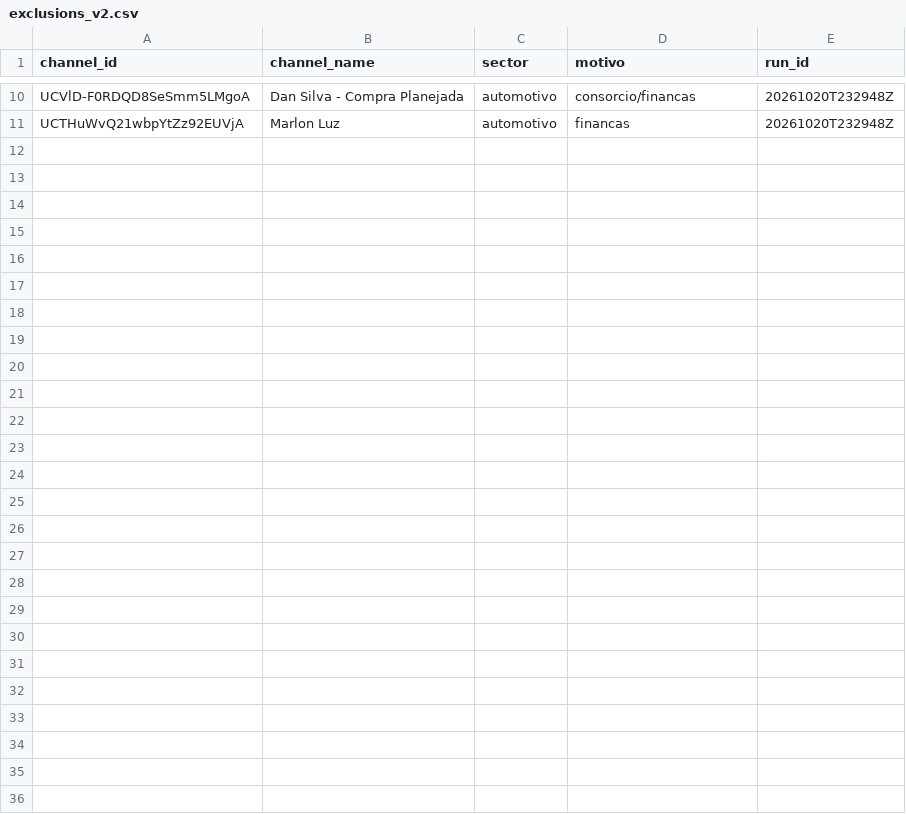
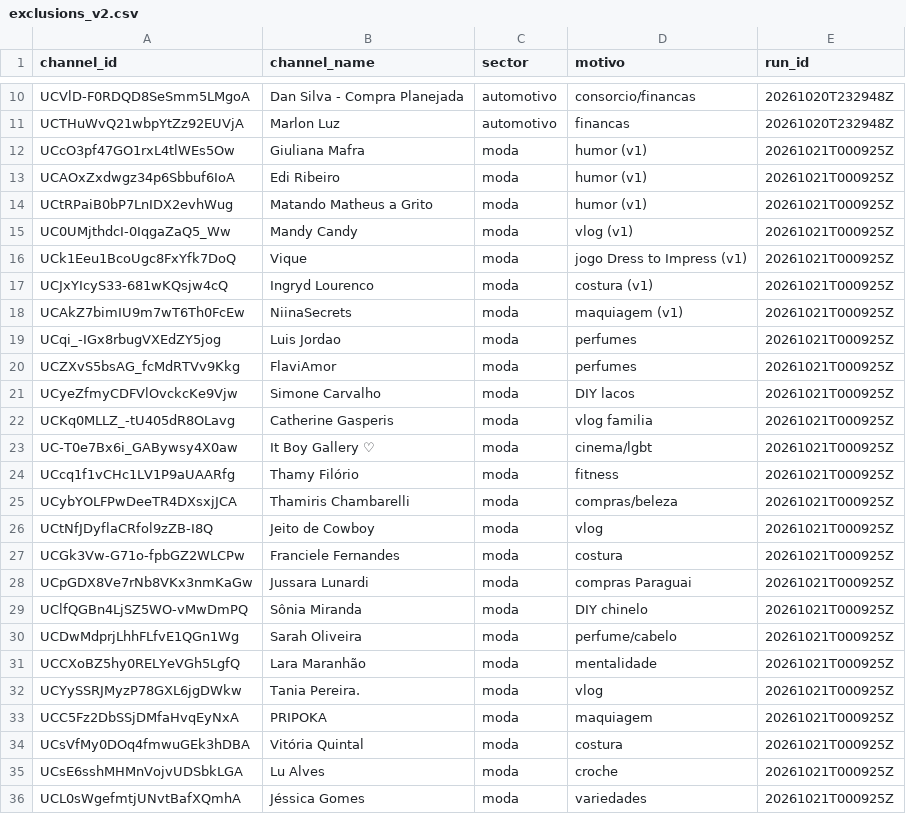
Before and after one commit to Isaacpk1/case_galaxies, a CSV file: data/candidates/exclusions_v2.csv, drawn as a sheet; only a part is shown, gaps mark what is left out.

```diff
--- a/data/candidates/exclusions_v2.csv
+++ b/data/candidates/exclusions_v2.csv
@@ -11 +11,26 @@ UCVlD-F0RDQD8SeSmm5LMgoA,Dan Silva - Compra Planejada,automotivo,consorcio/finan
 UCTHuWvQ21wbpYtZz92EUVjA,Marlon Luz,automotivo,financas,20261020T232948Z
+UCcO3pf47GO1rxL4tlWEs5Ow,Giuliana Mafra,moda,humor (v1),20261021T000925Z
+UCAOxZxdwgz34p6Sbbuf6IoA,Edi Ribeiro,moda,humor (v1),20261021T000925Z
+UCtRPaiB0bP7LnIDX2evhWug,Matando Matheus a Grito,moda,humor (v1),20261021T000925Z
+UC0UMjthdcI-0IqgaZaQ5_Ww,Mandy Candy,moda,vlog (v1),20261021T000925Z
+UCk1Eeu1BcoUgc8FxYfk7DoQ,Vique,moda,jogo Dress to Impress (v1),20261021T000925Z
+UCJxYIcyS33-681wKQsjw4cQ,Ingryd Lourenco,moda,costura (v1),20261021T000925Z
+UCAkZ7bimIU9m7wT6Th0FcEw,NiinaSecrets,moda,maquiagem (v1),20261021T000925Z
+UCqi_-IGx8rbugVXEdZY5jog,Luis Jordao,moda,perfumes,20261021T000925Z
+UCZXvS5bsAG_fcMdRTVv9Kkg,FlaviAmor,moda,perfumes,20261021T000925Z
+UCyeZfmyCDFVlOvckcKe9Vjw,Simone Carvalho,moda,DIY lacos,20261021T000925Z
+UCKq0MLLZ_-tU405dR8OLavg,Catherine Gasperis,moda,vlog familia,20261021T000925Z
+UC-T0e7Bx6i_GABywsy4X0aw,It Boy Gallery ♡,moda,cinema/lgbt,20261021T000925Z
+UCcq1f1vCHc1LV1P9aUAARfg,Thamy Filório,moda,fitness,20261021T000925Z
+UCybYOLFPwDeeTR4DXsxjJCA,Thamiris Chambarelli,moda,compras/beleza,20261021T000925Z
+UCtNfJDyflaCRfol9zZB-I8Q,Jeito de Cowboy,moda,vlog,20261021T000925Z
+UCGk3Vw-G71o-fpbGZ2WLCPw,Franciele Fernandes,moda,costura,20261021T000925Z
+UCpGDX8Ve7rNb8VKx3nmKaGw,Jussara Lunardi,moda,compras Paraguai,20261021T000925Z
+UClfQGBn4LjSZ5WO-vMwDmPQ,Sônia Miranda,moda,DIY chinelo,20261021T000925Z
+UCDwMdprjLhhFLfvE1QGn1Wg,Sarah Oliveira,moda,perfume/cabelo,20261021T000925Z
+UCCXoBZ5hy0RELYeVGh5LgfQ,Lara Maranhão,moda,mentalidade,20261021T000925Z
+UCYySSRJMyzP78GXL6jgDWkw,Tania Pereira.,moda,vlog,20261021T000925Z
+UCC5Fz2DbSSjDMfaHvqEyNxA,PRIPOKA,moda,maquiagem,20261021T000925Z
+UCsVfMy0DOq4fmwuGEk3hDBA,Vitória Quintal,moda,costura,20261021T000925Z
+UCsE6sshMHMnVojvUDSbkLGA,Lu Alves,moda,croche,20261021T000925Z
+UCL0sWgefmtjUNvtBafXQmhA,Jéssica Gomes,moda,variedades,20261021T000925Z
```
Also changed, not shown: 1 other file.
